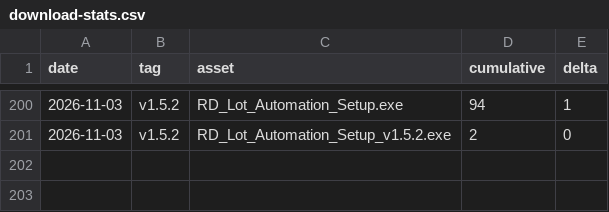
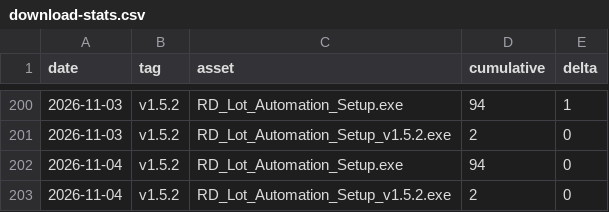
Before and after one commit to makwanaa/rd-lot-automation-releases, a CSV file: stats/download-stats.csv, drawn as a sheet; only a part is shown, gaps mark what is left out; the diff names each change by its address in the sheet, - before the commit and + after, or states it on an @@ line.

```diff
--- a/stats/download-stats.csv
+++ b/stats/download-stats.csv
+row 202: 2026-11-04 | v1.5.2 | RD_Lot_Automation_Setup.exe | 94 | 0
+row 203: 2026-11-04 | v1.5.2 | RD_Lot_Automation_Setup_v1.5.2.exe | 2 | 0
```
